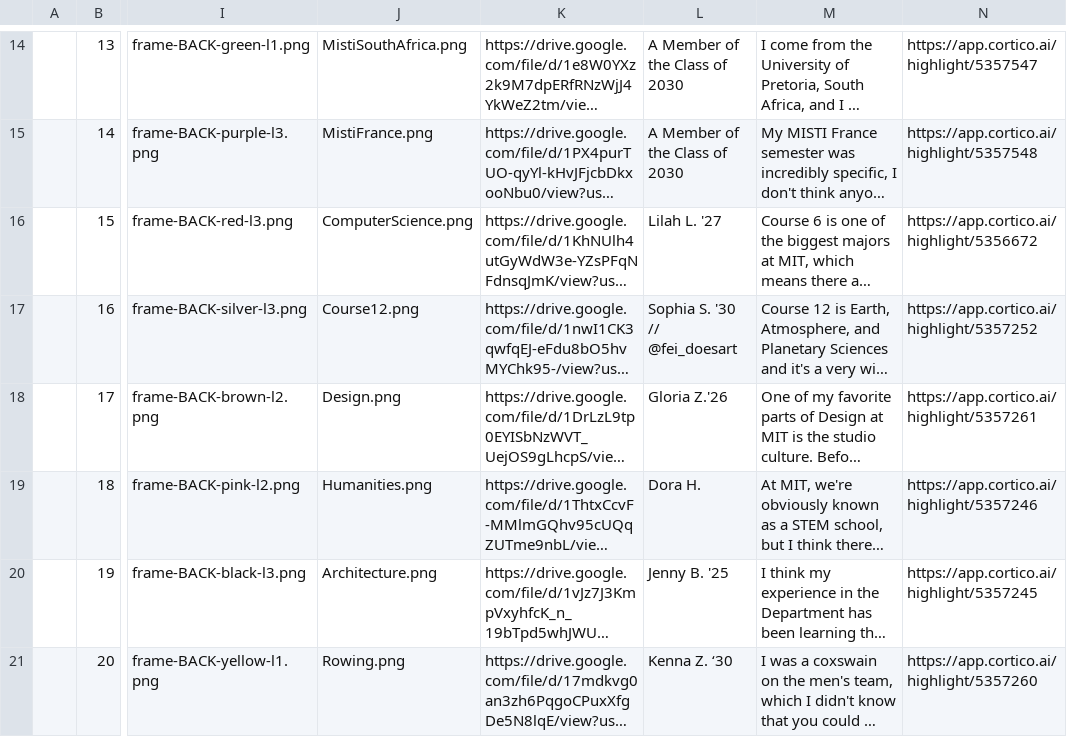
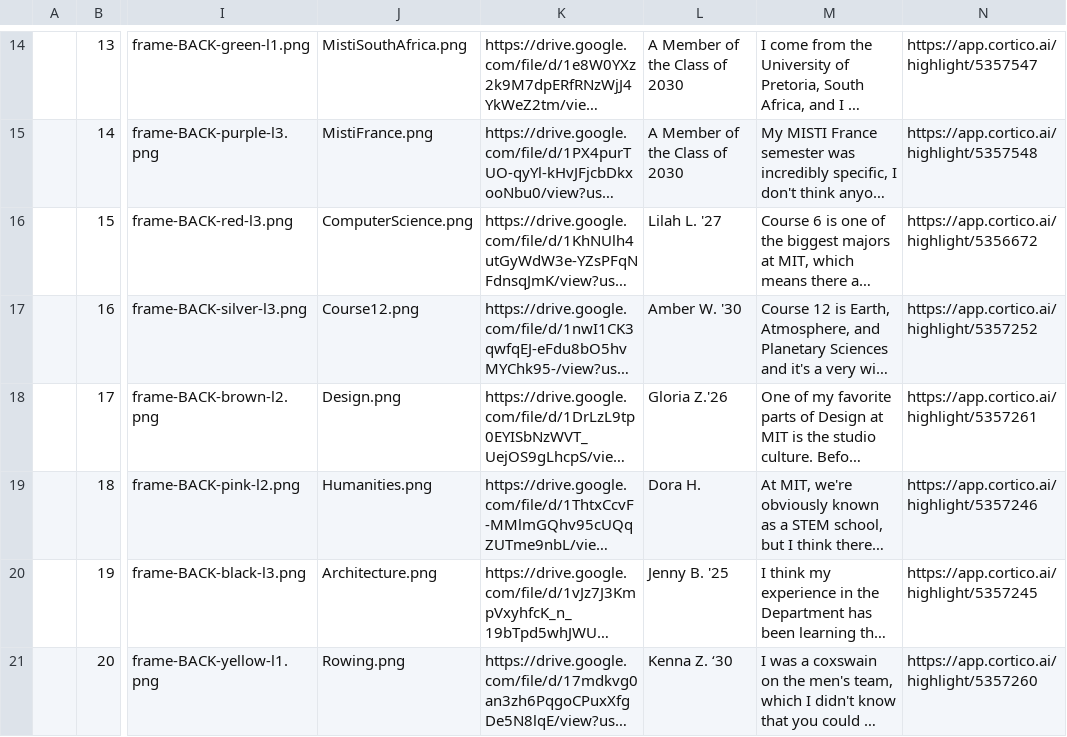
Before and after one commit to riceelijah/mit_campus_trade, a CSV file: data/master-content-sheet.csv, drawn as a sheet; only a part is shown, gaps mark what is left out; long unchanged cells end in …; the diff names each change by its address in the sheet, - before the commit and + after, or states it on an @@ line.

Commit message:
Fix card 16's art credit -- Amber W. '30, not Sophia S.

```diff
--- a/data/master-content-sheet.csv
+++ b/data/master-content-sheet.csv
-L17: Sophia S. '30 // @fei_doesart
+L17: Amber W. '30
```
Also changed, not shown: 1 other file.
